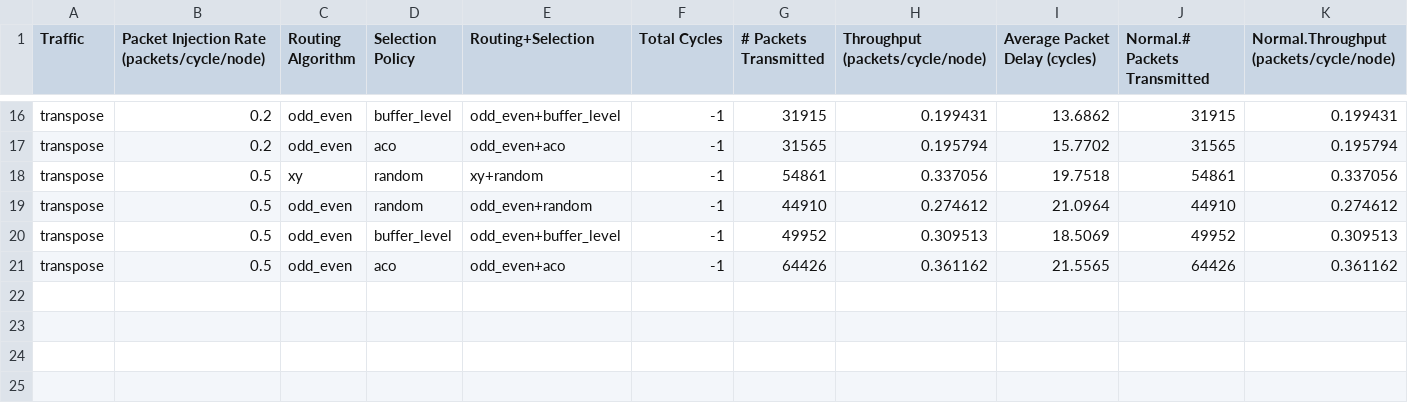
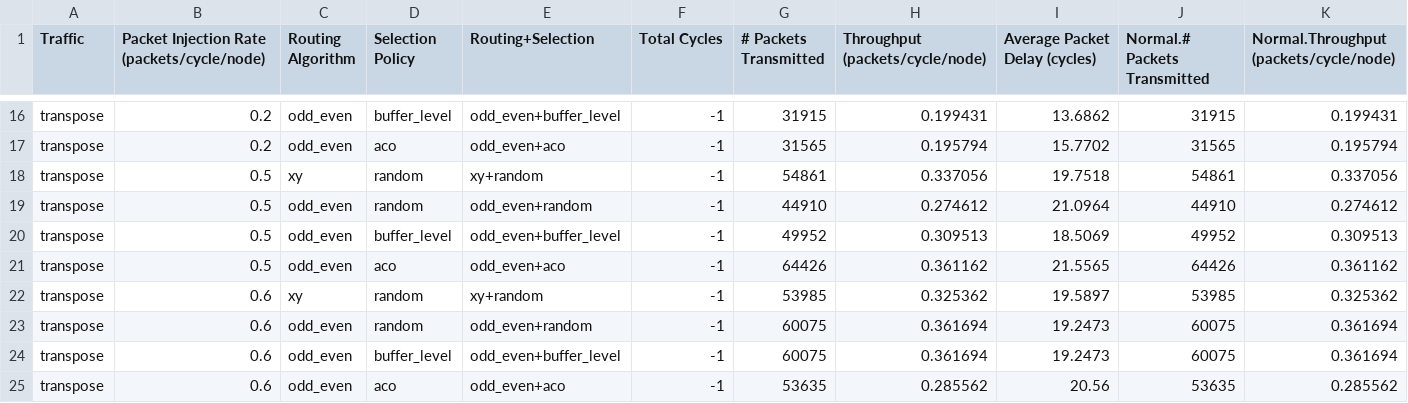
Before and after one commit to xixizai/gh01-Graduation, a CSV file: my_noc/results/t_transpose.csv, drawn as a sheet; only a part is shown, gaps mark what is left out; rows hold the shown columns only; the diff names each change by its address in the sheet, - before the commit and + after, or states it on an @@ line.

Commit message:
Update results.

```diff
--- a/my_noc/results/t_transpose.csv
+++ b/my_noc/results/t_transpose.csv
+row 22: transpose | 0.6 | xy | random | xy+random | -1 | 53985 | 0.325362 | 19.5897 | 53985 | 0.325362
+row 23: transpose | 0.6 | odd_even | random | odd_even+random | -1 | 60075 | 0.361694 | 19.2473 | 60075 | 0.361694
+row 24: transpose | 0.6 | odd_even | buffer_level | odd_even+buffer_level | -1 | 60075 | 0.361694 | 19.2473 | 60075 | 0.361694
+row 25: transpose | 0.6 | odd_even | aco | odd_even+aco | -1 | 53635 | 0.285562 | 20.56 | 53635 | 0.285562
```
Also changed, not shown: my_noc/results/t_hotspot.csv, 37 other files.
